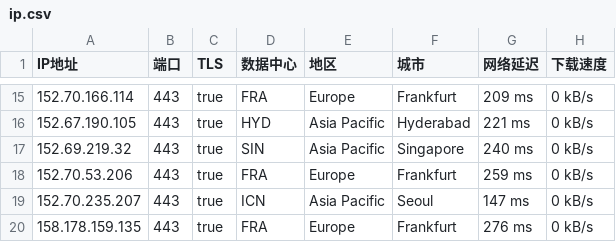
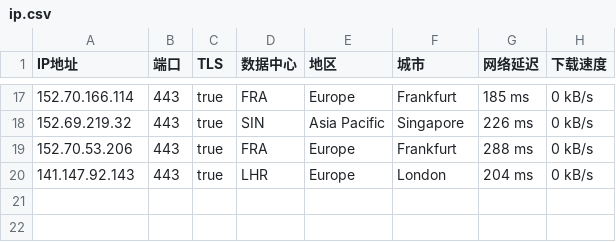
Before and after one commit to ailx1101/Cloudflare-IP-SpeedTest, a CSV file: ip.csv, drawn as a sheet; only a part is shown, gaps mark what is left out; the diff covers the shown part only.

```diff
--- a/ip.csv
+++ b/ip.csv
@@ -15,6 +17,4 @@ IP地址,端口,TLS,数据中心,地区,城市,网络延迟,下载速度
-152.70.166.114,443,true,FRA,Europe,Frankfurt,209 ms,0 kB/s
-152.67.190.105,443,true,HYD,Asia Pacific,Hyderabad,221 ms,0 kB/s
-152.69.219.32,443,true,SIN,Asia Pacific,Singapore,240 ms,0 kB/s
-152.70.53.206,443,true,FRA,Europe,Frankfurt,259 ms,0 kB/s
-152.70.235.207,443,true,ICN,Asia Pacific,Seoul,147 ms,0 kB/s
-158.178.159.135,443,true,FRA,Europe,Frankfurt,276 ms,0 kB/s
+152.70.166.114,443,true,FRA,Europe,Frankfurt,185 ms,0 kB/s
+152.69.219.32,443,true,SIN,Asia Pacific,Singapore,226 ms,0 kB/s
+152.70.53.206,443,true,FRA,Europe,Frankfurt,288 ms,0 kB/s
+141.147.92.143,443,true,LHR,Europe,London,204 ms,0 kB/s
```
Also changed, not shown: 8 added rows, 6 removed rows and 18 edited cells elsewhere in this file.
